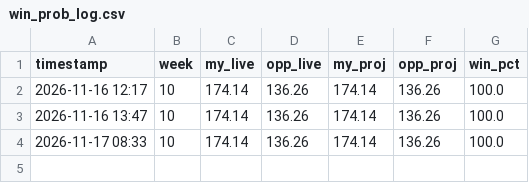
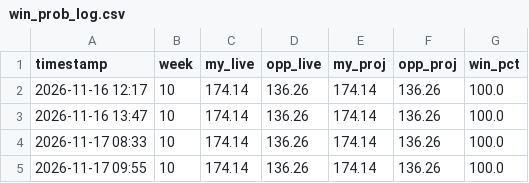
Before and after one commit to matchup-pulse/matchup-pulse.github.io, a CSV file: win_prob_log.csv, drawn as a sheet.

```diff
--- a/win_prob_log.csv
+++ b/win_prob_log.csv
@@ -4 +4,2 @@ timestamp,week,my_live,opp_live,my_proj,opp_proj,win_pct
 2026-11-17 08:33,10,174.14,136.26,174.14,136.26,100.0
+2026-11-17 09:55,10,174.14,136.26,174.14,136.26,100.0
```
Also changed, not shown: 1 other file.
